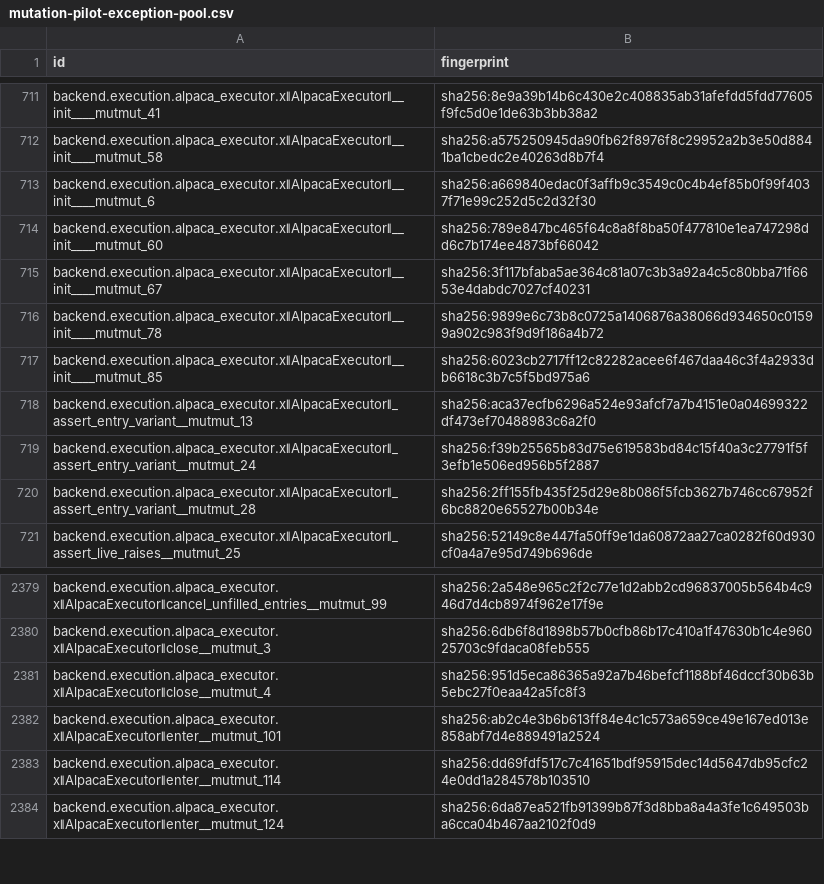
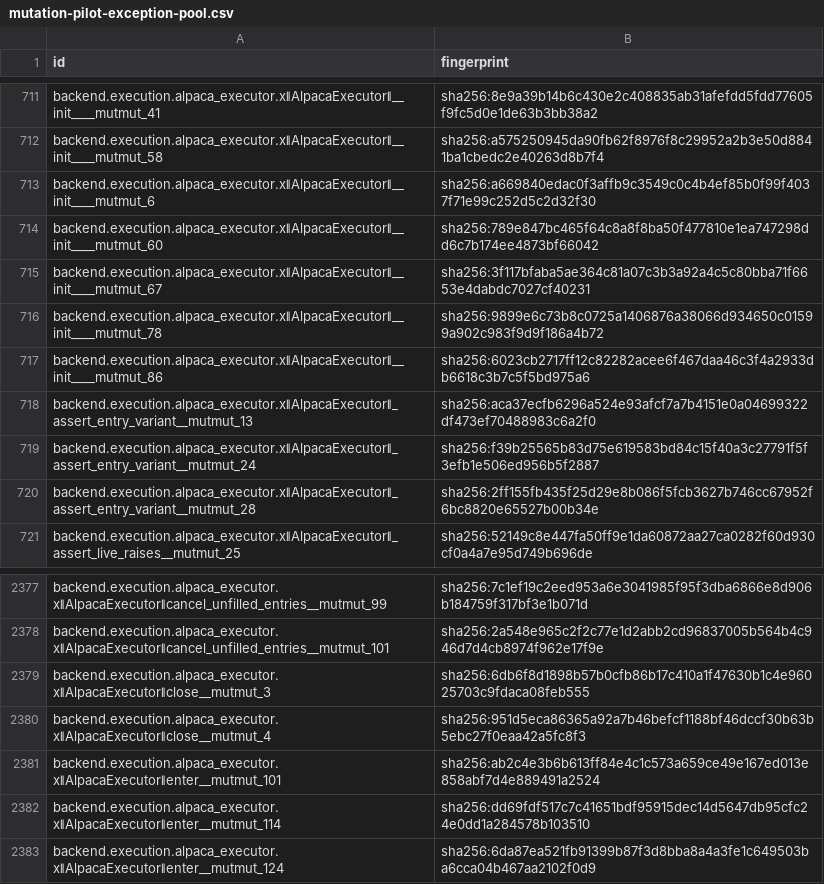
Before and after one commit to vincentgethub/Project-V, a CSV file: vws-core/config/mutation-pilot-exception-pool.csv, drawn as a sheet; only a part is shown, gaps mark what is left out; addresses are those after the commit; the diff covers the shown part only; the diff names each change by its address in the sheet, - before the commit and + after, or states it on an @@ line.

Commit message:
OPS-06: re-pin mutation inventory for SEC-73 panic clock (15467 -> 15471)
Inventory c04858ba, fingerprint map 75fd6a14 (MATCHED 15436/NEW 35/GONE 21, 0 unchanged-line),
child split d71b2445 (matched owner moves 0). Scoped kill of all 27 new/changed mutants:
27/27 killed by assertion. Pilot exception pool remapped through matched map rows
(74 renumbered IDs, 1 GONE row removed: 5162 -> 5161, pool e98c6ebe); pilot count pins
6201 -> 6202 assigned, 6115 -> 6116 parent mutants (batches 190, outside 86 unchanged).
ci.yml step name says 15471; workflow sha re-pinned to c4228f37 (test + 2 docs).
Gate scripts unchanged. See docs/MUTATION_REPIN_SEC73.md.

```diff
--- a/vws-core/config/mutation-pilot-exception-pool.csv
+++ b/vws-core/config/mutation-pilot-exception-pool.csv
-A717 (id): backend.execution.alpaca_executor.xǁAlpacaExecutorǁ__init____mutmut_85
+A717 (id): backend.execution.alpaca_executor.xǁAlpacaExecutorǁ__init____mutmut_86
-B2377 (fingerprint): sha256:2a548e965c2f2c77e1d2abb2cd96837005b564b4c946d7d4cb8974f962e17f9e
+B2377 (fingerprint): sha256:7c1ef19c2eed953a6e3041985f95f3dba6866e8d906b184759f317bf3e1b071d
+row 2378: backend.execution.alpaca_executor.xǁAlpacaExecutorǁcancel_unfilled_entries__mutmut_101 | sha256:2a548e965c2f2c77e1d2abb2cd96837005b564b4c946d7d4cb8974f962e17f9e
```
Also changed, not shown: 9 added rows, 11 removed rows and 64 edited cells elsewhere in this file, 16 other files.
